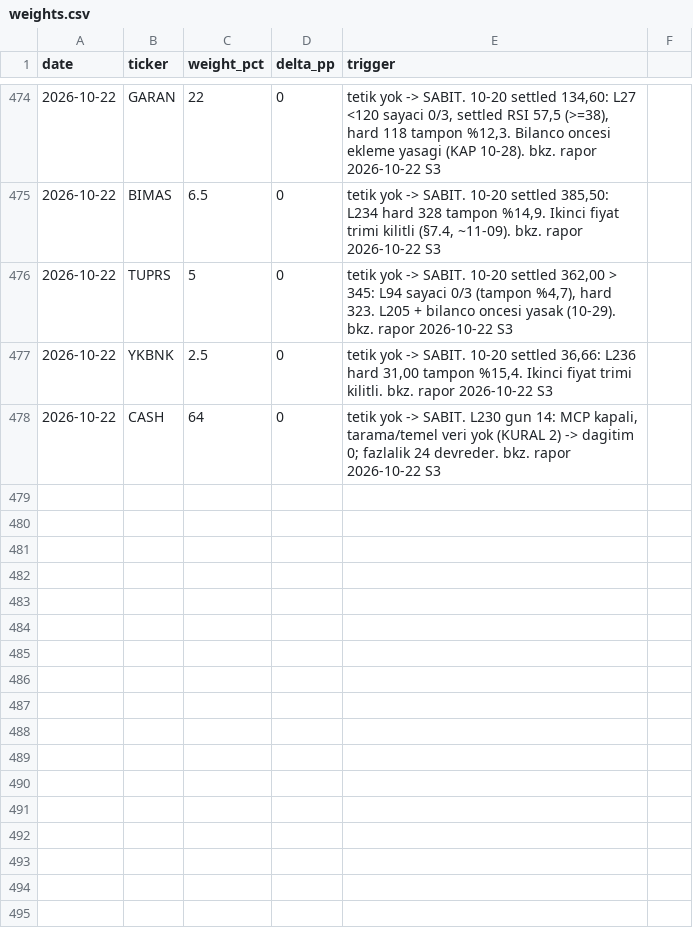
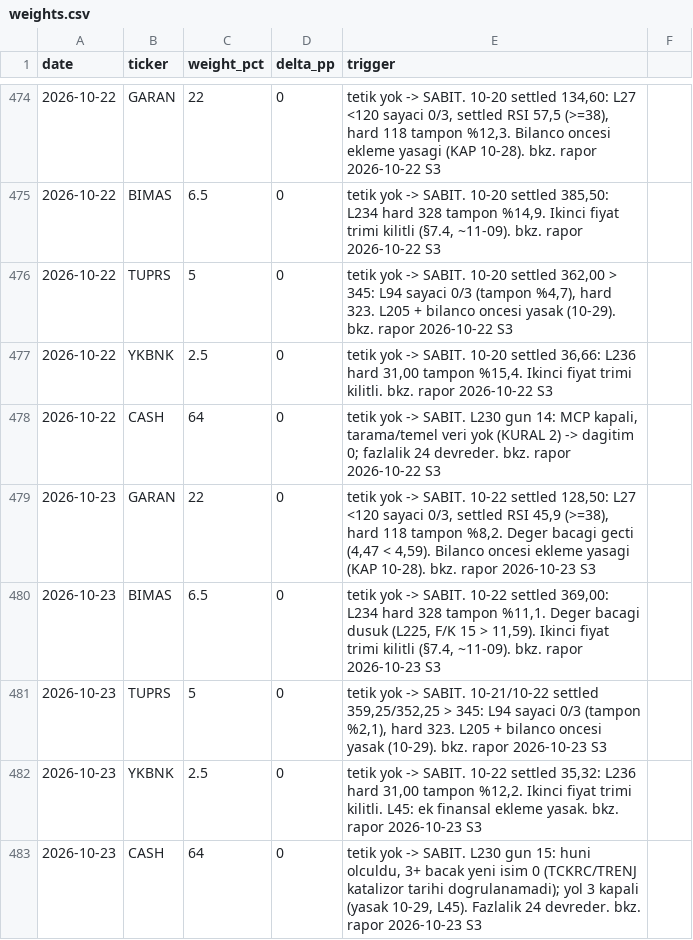
Before and after one commit to mehmedalipazar/finance-agent-v2, a CSV file: data/weights.csv, drawn as a sheet; only a part is shown, gaps mark what is left out; the diff names each change by its address in the sheet, - before the commit and + after, or states it on an @@ line.

```diff
--- a/data/weights.csv
+++ b/data/weights.csv
+row 479: 2026-10-23 | GARAN | 22 | 0 | tetik yok -> SABIT. 10-22 settled 128,50: L27 <120 sayaci 0/3, settled RSI 45,9 (>=38), hard 118 tampon %8,2. Deger bacagi gecti (4,47 < 4,59). Bilanco oncesi ekleme yasagi (KAP 10-28). bkz. rapor 2026-10-23 S3
+row 480: 2026-10-23 | BIMAS | 6.5 | 0 | tetik yok -> SABIT. 10-22 settled 369,00: L234 hard 328 tampon %11,1. Deger bacagi dusuk (L225, F/K 15 > 11,59). Ikinci fiyat trimi kilitli (§7.4, ~11-09). bkz. rapor 2026-10-23 S3
+row 481: 2026-10-23 | TUPRS | 5 | 0 | tetik yok -> SABIT. 10-21/10-22 settled 359,25/352,25 > 345: L94 sayaci 0/3 (tampon %2,1), hard 323. L205 + bilanco oncesi yasak (10-29). bkz. rapor 2026-10-23 S3
+row 482: 2026-10-23 | YKBNK | 2.5 | 0 | tetik yok -> SABIT. 10-22 settled 35,32: L236 hard 31,00 tampon %12,2. Ikinci fiyat trimi kilitli. L45: ek finansal ekleme yasak. bkz. rapor 2026-10-23 S3
+row 483: 2026-10-23 | CASH | 64 | 0 | tetik yok -> SABIT. L230 gun 15: huni olculdu, 3+ bacak yeni isim 0 (TCKRC/TRENJ katalizor tarihi dogrulanamadi); yol 3 kapali (yasak 10-29, L45). Fazlalik 24 devreder. bkz. rapor 2026-10-23 S3
```
Also changed, not shown: data/prices.csv, data/triggers.csv, 1 other file.
